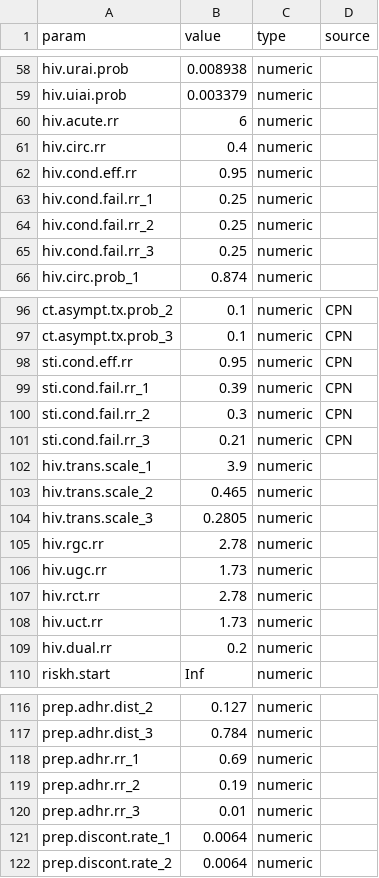
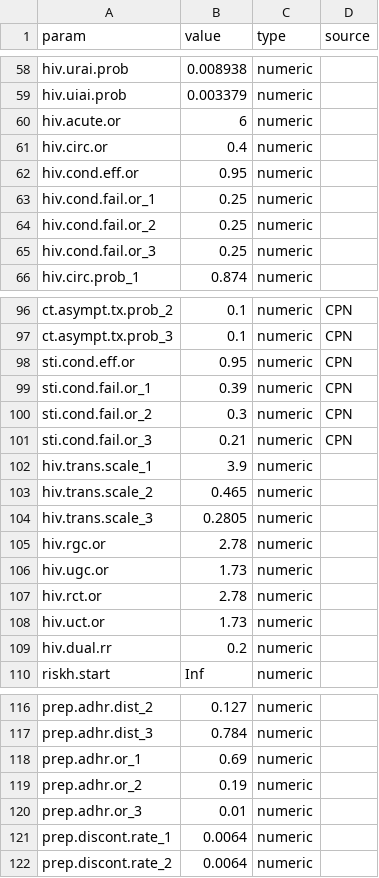
Before and after one commit to EpiModel/EpiModelHIV-Template, a CSV file: data/input/params.csv, drawn as a sheet; only a part is shown, gaps mark what is left out; the diff covers the shown part only.

Commit message:
or params

```diff
--- a/data/input/params.csv
+++ b/data/input/params.csv
@@ -59,8 +59,8 @@ hiv.urai.prob,0.008938,numeric
 hiv.uiai.prob,0.003379,numeric
-hiv.acute.rr,6,numeric
-hiv.circ.rr,0.4,numeric
-hiv.cond.eff.rr,0.95,numeric
-hiv.cond.fail.rr_1,0.25,numeric
-hiv.cond.fail.rr_2,0.25,numeric
-hiv.cond.fail.rr_3,0.25,numeric
+hiv.acute.or,6,numeric
+hiv.circ.or,0.4,numeric
+hiv.cond.eff.or,0.95,numeric
+hiv.cond.fail.or_1,0.25,numeric
+hiv.cond.fail.or_2,0.25,numeric
+hiv.cond.fail.or_3,0.25,numeric
 hiv.circ.prob_1,0.874,numeric
@@ -97,6 +97,6 @@ ct.asympt.tx.prob_2,0.1,numeric,CPN
 ct.asympt.tx.prob_3,0.1,numeric,CPN
-sti.cond.eff.rr,0.95,numeric,CPN
-sti.cond.fail.rr_1,0.39,numeric,CPN
-sti.cond.fail.rr_2,0.3,numeric,CPN
-sti.cond.fail.rr_3,0.21,numeric,CPN
+sti.cond.eff.or,0.95,numeric,CPN
+sti.cond.fail.or_1,0.39,numeric,CPN
+sti.cond.fail.or_2,0.3,numeric,CPN
+sti.cond.fail.or_3,0.21,numeric,CPN
 hiv.trans.scale_1,3.9,numeric
@@ -104,6 +104,6 @@ hiv.trans.scale_2,0.465,numeric
 hiv.trans.scale_3,0.2805,numeric
-hiv.rgc.rr,2.78,numeric
-hiv.ugc.rr,1.73,numeric
-hiv.rct.rr,2.78,numeric
-hiv.uct.rr,1.73,numeric
+hiv.rgc.or,2.78,numeric
+hiv.ugc.or,1.73,numeric
+hiv.rct.or,2.78,numeric
+hiv.uct.or,1.73,numeric
 hiv.dual.rr,0.2,numeric
@@ -117,5 +117,5 @@ prep.adhr.dist_2,0.127,numeric
 prep.adhr.dist_3,0.784,numeric
-prep.adhr.rr_1,0.69,numeric
-prep.adhr.rr_2,0.19,numeric
-prep.adhr.rr_3,0.01,numeric
+prep.adhr.or_1,0.69,numeric
+prep.adhr.or_2,0.19,numeric
+prep.adhr.or_3,0.01,numeric
 prep.discont.rate_1,0.0064,numeric
```
Also changed, not shown: 23 edited cells elsewhere in this file.
